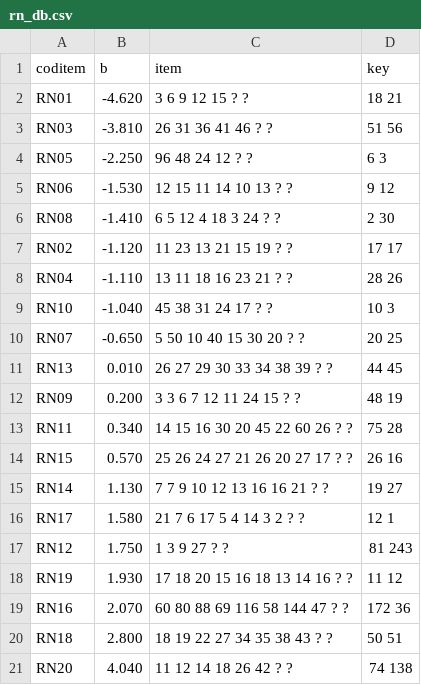
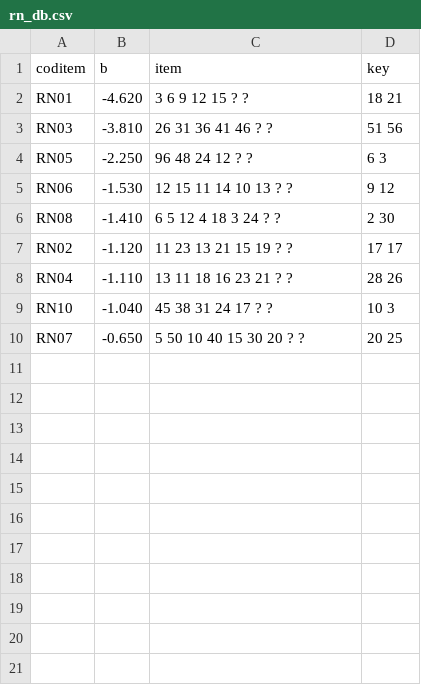
Before and after one commit to rprimi/cip_2021_final_proj, a CSV file: rn_db.csv, drawn as a sheet; the diff names each change by its address in the sheet, - before the commit and + after, or states it on an @@ line.

Commit message:
Updating item bank

```diff
--- a/rn_db.csv
+++ b/rn_db.csv
-row 11: RN13 | 0.010 | 26 27 29 30 33 34 38 39 ? ? | 44 45
-row 12: RN09 | 0.200 | 3 3 6 7 12 11 24 15 ? ? | 48 19
-row 13: RN11 | 0.340 | 14 15 16 30 20 45 22 60 26 ? ? | 75 28
-row 14: RN15 | 0.570 | 25 26 24 27 21 26 20 27 17 ? ? | 26 16
-row 15: RN14 | 1.130 | 7 7 9 10 12 13 16 16 21 ? ? | 19 27
-row 16: RN17 | 1.580 | 21 7 6 17 5 4 14 3 2 ? ? | 12 1
-row 17: RN12 | 1.750 | 1 3 9 27 ? ? | 81 243
-row 18: RN19 | 1.930 | 17 18 20 15 16 18 13 14 16 ? ? | 11 12
-row 19: RN16 | 2.070 | 60 80 88 69 116 58 144 47 ? ? | 172 36
-row 20: RN18 | 2.800 | 18 19 22 27 34 35 38 43 ? ? | 50 51
-row 21: RN20 | 4.040 | 11 12 14 18 26 42 ? ? | 74 138
```
